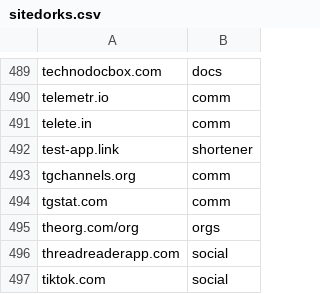
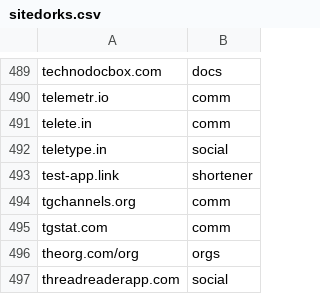
Before and after one commit to Zarcolio/sitedorks, a CSV file: csv/sitedorks.csv, drawn as a sheet; only a part is shown, gaps mark what is left out; the shorter side is filled out with more unchanged rows.

Commit message:
Update sitedorks.csv

```diff
--- a/csv/sitedorks.csv
+++ b/csv/sitedorks.csv
@@ -491,2 +491,3 @@ telemetr.io,comm
 telete.in,comm
+teletype.in,social
 test-app.link,shortener
```
